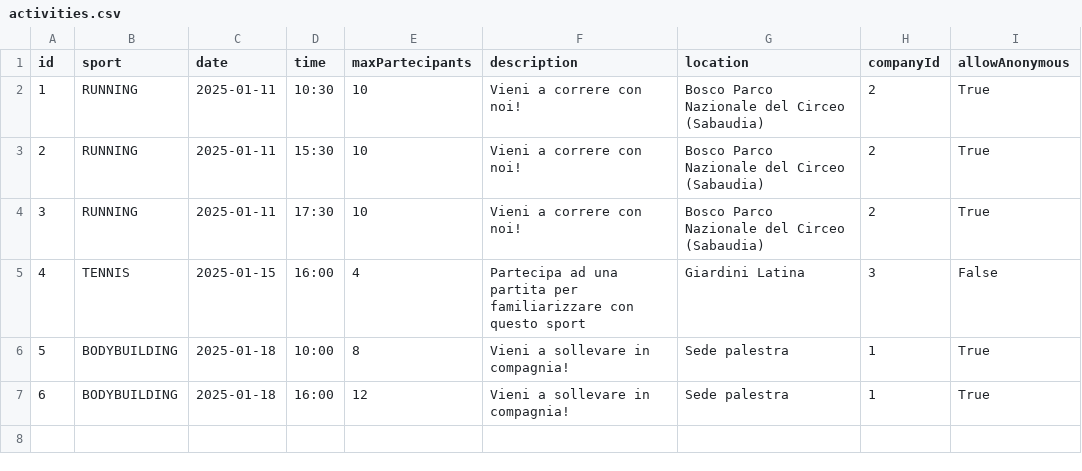
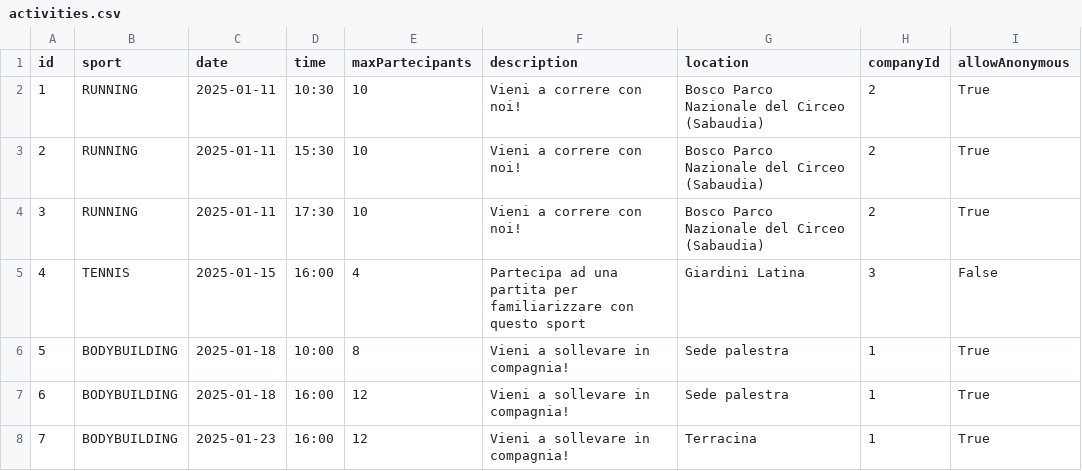
Before and after one commit to ftovo96/movether-be-pw-14-tf, a CSV file: Server/data/activities.csv, drawn as a sheet; the diff names each change by its address in the sheet, - before the commit and + after, or states it on an @@ line.

```diff
--- a/Server/data/activities.csv
+++ b/Server/data/activities.csv
+row 8: 7 | BODYBUILDING | 2025-01-23 | 16:00 | 12 | Vieni a sollevare in compagnia! | Terracina | 1 | True
```
Also changed, not shown: 4 other files.
